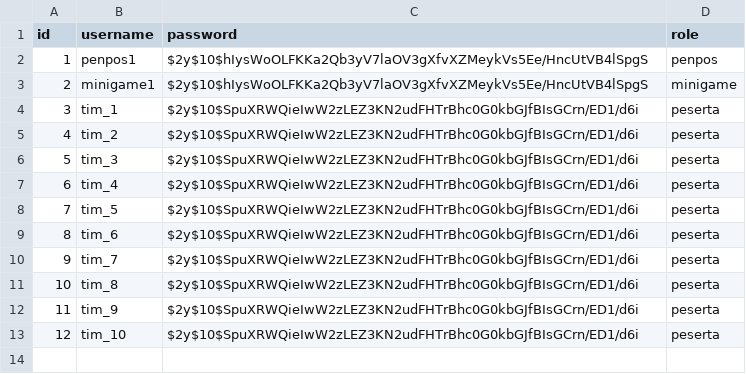
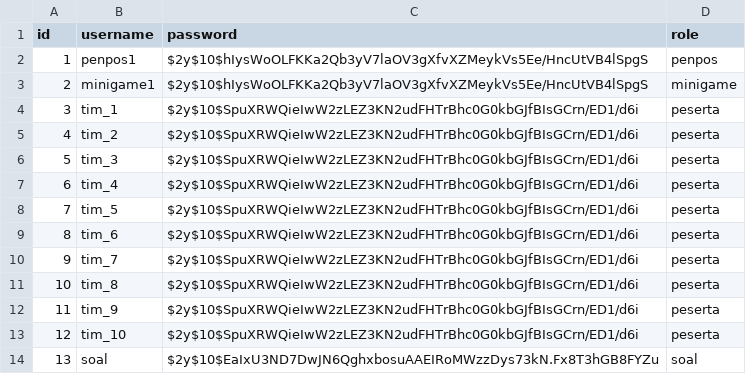
Before and after one commit to AlexanderKentSo/final_IG32, a CSV file: database/data/1-user.csv, drawn as a sheet.

Commit message:
[Soal] Setup

```diff
--- a/database/data/1-user.csv
+++ b/database/data/1-user.csv
@@ -13 +13,2 @@ id,username,password,role
 12,tim_10,$2y$10$SpuXRWQieIwW2zLEZ3KN2udFHTrBhc0G0kbGJfBIsGCrn/ED1/d6i,peserta
+13,soal,$2y$10$EaIxU3ND7DwJN6QghxbosuAAEIRoMWzzDys73kN.Fx8T3hGB8FYZu,soal
```
Also changed, not shown: 4 other files.
